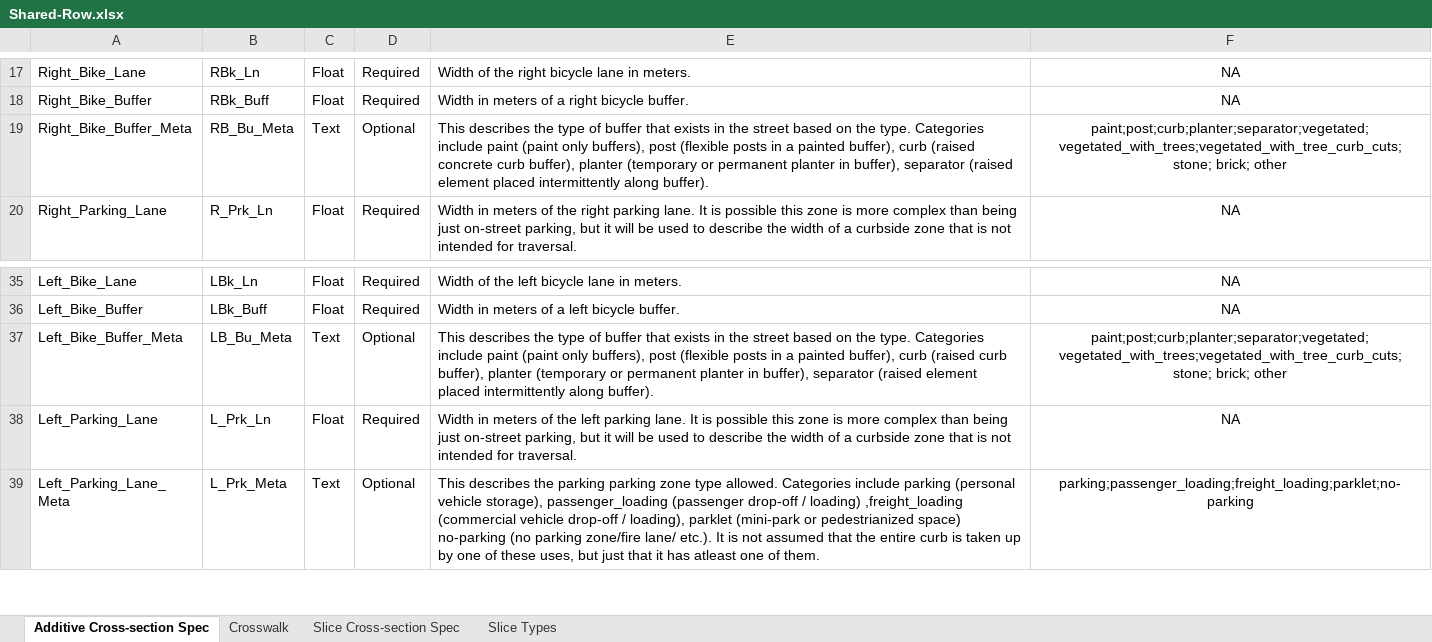
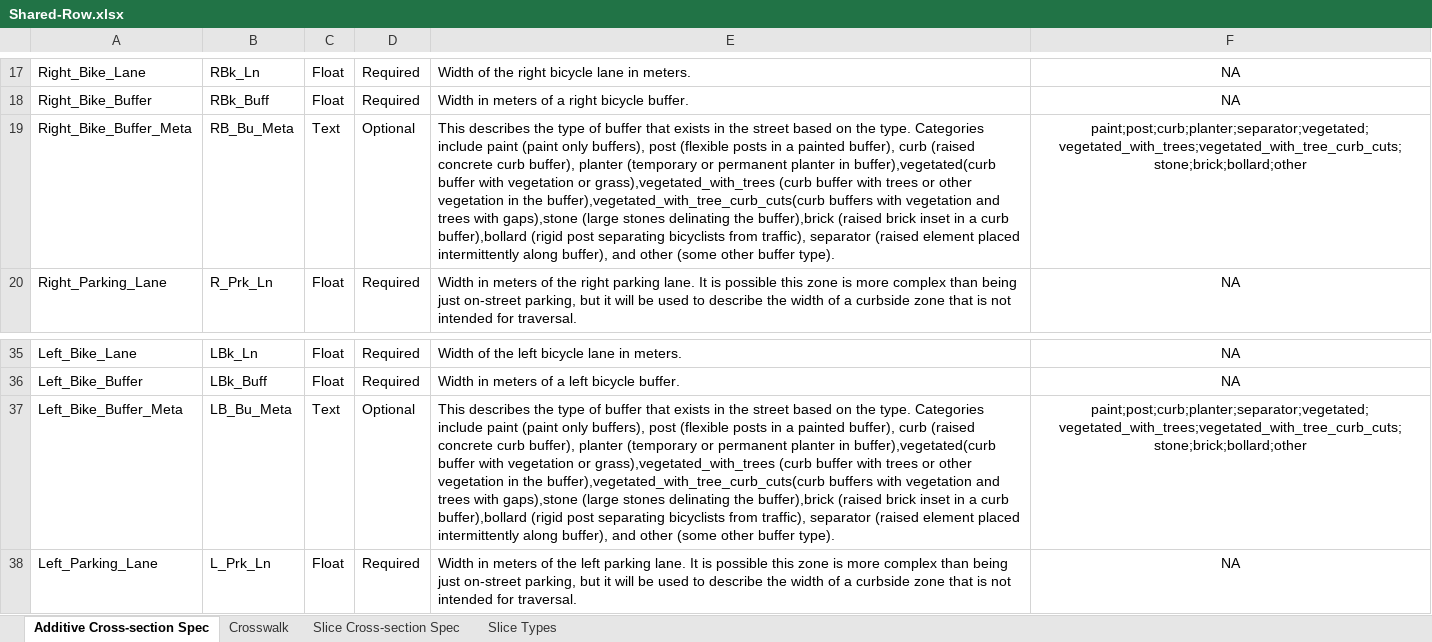
Before and after one commit to d-wasserman/shared-row, an Excel workbook: specification/Shared-Row.xlsx, sheet Additive Cross-section Spec, drawn as a sheet; only a part is shown, gaps mark what is left out; the shorter side is filled out with more unchanged rows; values as stored, in another font and other column widths than the file's, no borders; the diff names each change by its address in the sheet, - before the commit and + after, or states it on an @@ line.

Commit message:
Add Bollard Type, Describe Buffers
Add Better descriptions, and add a bollard type of buffer. Bollards for
rigid structures providing physical separation in buffers.

```diff
--- a/specification/Shared-Row.xlsx (sheet Additive Cross-section Spec)
+++ b/specification/Shared-Row.xlsx (sheet Additive Cross-section Spec)
-E19: …planter in buffer), separator (raised element placed intermittently along buffer).
+E19: …planter in buffer),vegetated(curb buffer with vegetation or grass),vegetated_with_trees (curb buffer with trees or other vegetation in the buffer),vegetated_with_tree_curb_cuts(curb buffers with vegetation and trees with gaps),stone (large stones delinating the buffer),brick (raised brick inset in a curb buffer),bollard (rigid post separating bicyclists from traffic), separator (raised element placed intermittently along buffer), and other (some other buffer type).
-F19: paint;post;curb;planter;separator;vegetated; vegetated_with_trees;vegetated_with_tree_curb_cuts; stone; brick; other
+F19: paint;post;curb;planter;separator;vegetated; vegetated_with_trees;vegetated_with_tree_curb_cuts; stone;brick;bollard;other
-E37: …curb (raised curb buffer), planter (temporary or permanent planter in buffer), separator (raised element placed intermittently along buffer).
+E37: …curb (raised concrete curb buffer), planter (temporary or permanent planter in buffer),vegetated(curb buffer with vegetation or grass),vegetated_with_trees (curb buffer with trees or other vegetation in the buffer),vegetated_with_tree_curb_cuts(curb buffers with vegetation and trees with gaps),stone (large stones delinating the buffer),brick (raised brick inset in a curb buffer),bollard (rigid post separating bicyclists from traffic), separator (raised element placed intermittently along buffer), and other (some other buffer type).
-F37: paint;post;curb;planter;separator;vegetated; vegetated_with_trees;vegetated_with_tree_curb_cuts; stone; brick; other
+F37: paint;post;curb;planter;separator;vegetated; vegetated_with_trees;vegetated_with_tree_curb_cuts; stone;brick;bollard;other
```
Also changed, not shown: sheet Slice Types.
